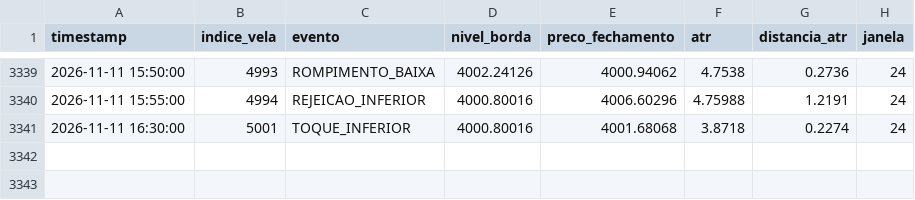
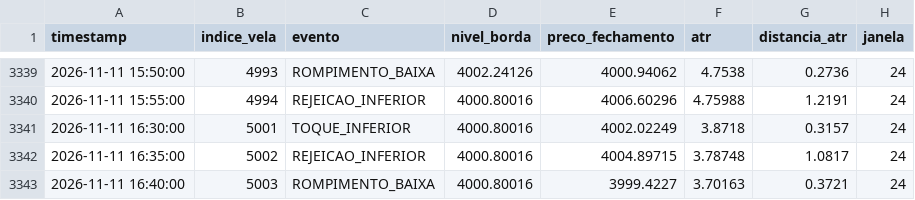
Before and after one commit to loucoparasempre00-ship-it/xauusd-bot-v2-, a CSV file: data/eventos_bordas_m5.csv, drawn as a sheet; only a part is shown, gaps mark what is left out.

```diff
--- a/data/eventos_bordas_m5.csv
+++ b/data/eventos_bordas_m5.csv
@@ -3340,2 +3340,4 @@ timestamp,indice_vela,evento,nivel_borda,preco_fechamento,atr,distancia_atr,jane
 2026-11-11 15:55:00,4994,REJEICAO_INFERIOR,4000.80016,4006.60296,4.75988,1.2191,24
-2026-11-11 16:30:00,5001,TOQUE_INFERIOR,4000.80016,4001.68068,3.8718,0.2274,24
+2026-11-11 16:30:00,5001,TOQUE_INFERIOR,4000.80016,4002.02249,3.8718,0.3157,24
+2026-11-11 16:35:00,5002,REJEICAO_INFERIOR,4000.80016,4004.89715,3.78748,1.0817,24
+2026-11-11 16:40:00,5003,ROMPIMENTO_BAIXA,4000.80016,3999.4227,3.70163,0.3721,24
```
Also changed, not shown: data/historico_velas_m5.csv, data/resultados_eventos_m5.csv, 15 other files.
